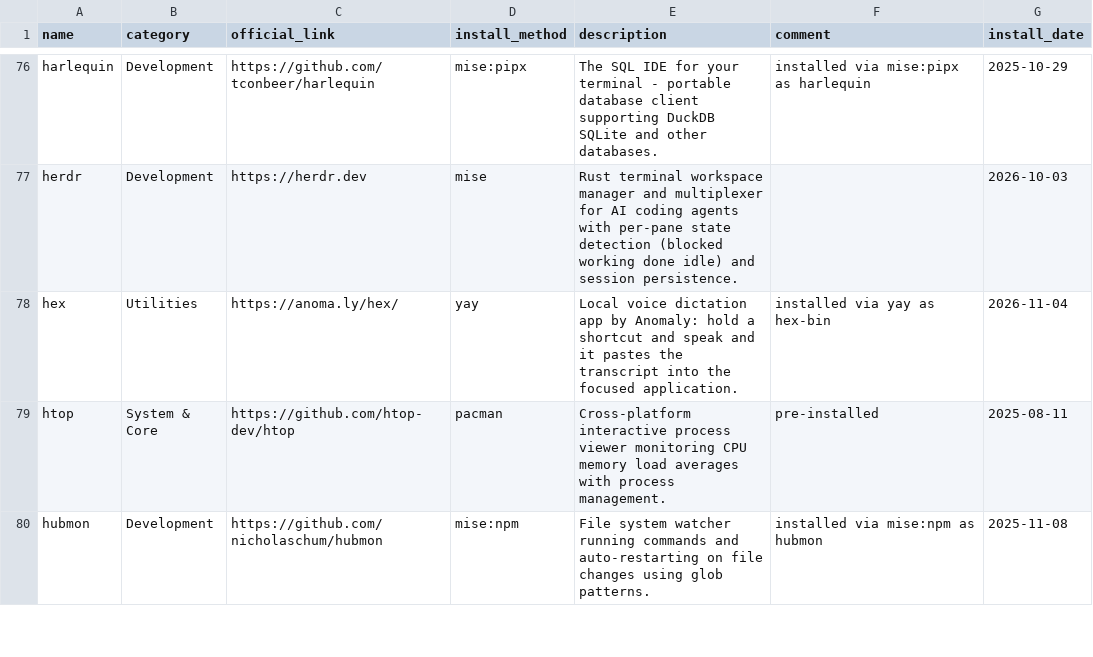
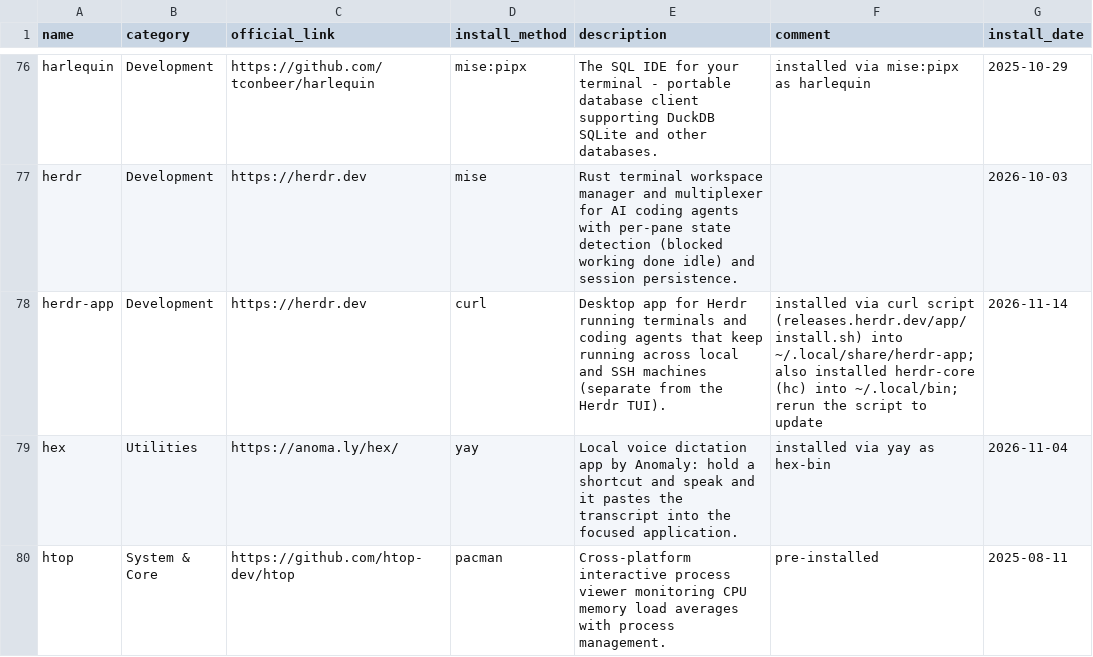
Before and after one commit to hsablonniere/tools, a CSV file: tools.csv, drawn as a sheet; only a part is shown, gaps mark what is left out; the shorter side is filled out with more unchanged rows.

Commit message:
add(herdr-app): The sheepdog got a proper kennel with windows

```diff
--- a/tools.csv
+++ b/tools.csv
@@ -77,2 +77,3 @@ harlequin,Development,https://github.com/tconbeer/harlequin,mise:pipx,The SQL ID
 herdr,Development,https://herdr.dev,mise,Rust terminal workspace manager and multiplexer for AI coding agents with per-pane state detection (blocked working done idle) and session persistence.,,2026-10-03
+herdr-app,Development,https://herdr.dev,curl,Desktop app for Herdr running terminals and coding agents that keep running across local and SSH machines (separate from the Herdr TUI).,installed via curl script (releases.herdr.dev/app/install.sh) into ~/.local/share/herdr-app; also installed herdr-core (hc) into ~/.local/bin; rerun the script to update,2026-11-14
 hex,Utilities,https://anoma.ly/hex/,yay,Local voice dictation app by Anomaly: hold a shortcut and speak and it pastes the transcript into the focused application.,installed via yay as hex-bin,2026-11-04
```
